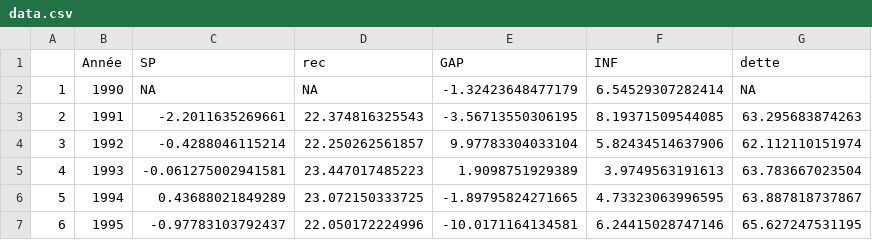
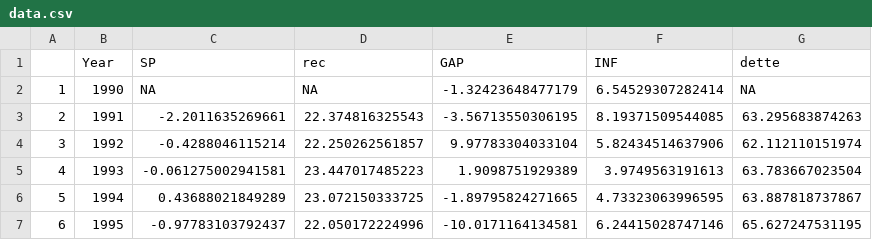
Before and after one commit to Hamrita/MQ, a CSV file: Data/data.csv, drawn as a sheet; only a part is shown; the diff names each change by its address in the sheet, - before the commit and + after, or states it on an @@ line.

Commit message:
Update data.csv

```diff
--- a/Data/data.csv
+++ b/Data/data.csv
-B1: Année
+B1: Year
```
